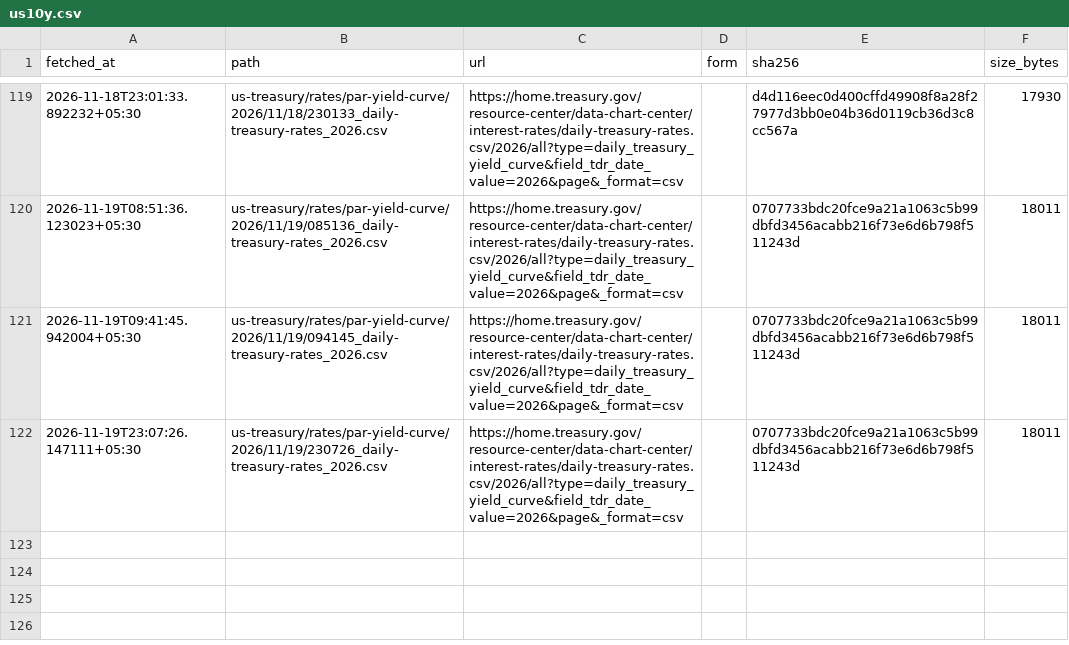
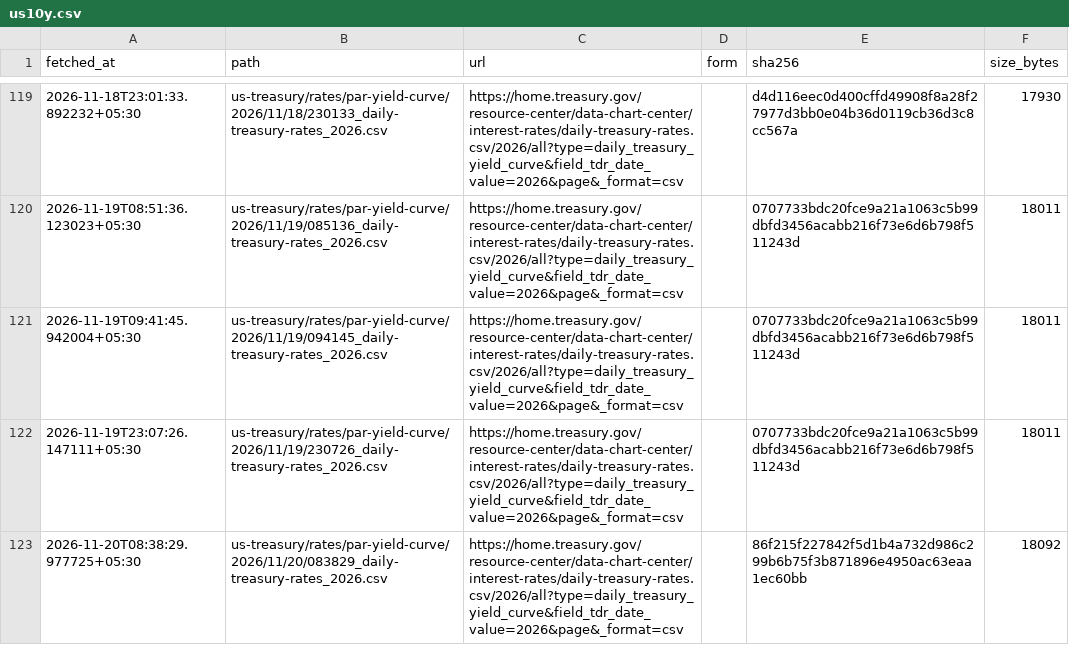
Before and after one commit to exepex/omenix-ingestion, a CSV file: research/data/manifests/global-cues/us10y.csv, drawn as a sheet; only a part is shown, gaps mark what is left out; the diff names each change by its address in the sheet, - before the commit and + after, or states it on an @@ line.

```diff
--- a/research/data/manifests/global-cues/us10y.csv
+++ b/research/data/manifests/global-cues/us10y.csv
+row 123: 2026-11-20T08:38:29.977725+05:30 | us-treasury/rates/par-yield-curve/2026/11/20/083829_daily-treasury-rates_2026.csv | https://home.treasury.gov/resource-center/data-chart-center/interest-rates/daily-treasury-rates.csv/2026/all?type=daily_treasury_yield_curve&field_tdr_date_value=2026&page&_format=csv |  | 86f215f227842f5d1b4a732d986c299b6b75f3b871896e4950ac63eaa1ec60bb | 18092
```
Also changed, not shown: research/data/manifests/global-cues/eurostoxx50_yahoo.csv, research/data/manifests/global-cues/nasdaq100.csv, 25 other files.
